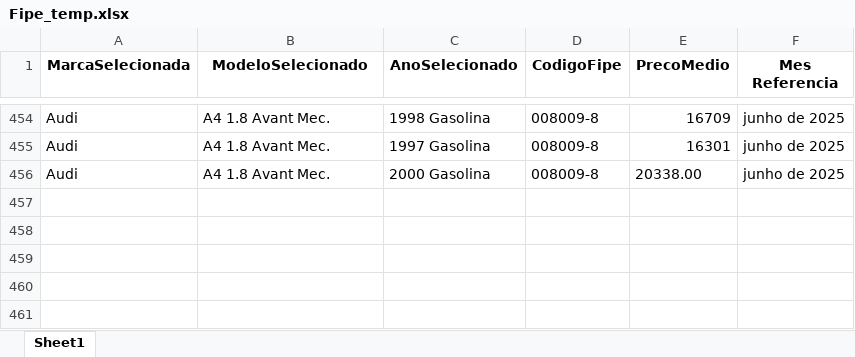
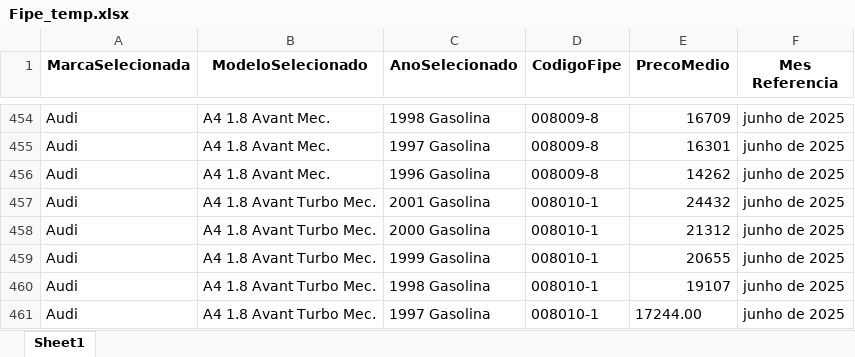
Before and after one commit to GabrielBright/Scraping_fiep, an Excel workbook: Fipe_temp.xlsx, sheet Sheet1, drawn as a sheet; only a part is shown, gaps mark what is left out; values as stored, in another font and other column widths than the file's, no borders; the diff names each change by its address in the sheet, - before the commit and + after, or states it on an @@ line.

```diff
--- a/Fipe_temp.xlsx (sheet Sheet1)
+++ b/Fipe_temp.xlsx (sheet Sheet1)
-C456 (AnoSelecionado): 2000 Gasolina
+C456 (AnoSelecionado): 1996 Gasolina
-E456 (PrecoMedio): 20338.00
+E456 (PrecoMedio): 14262
+row 457: Audi | A4 1.8 Avant Turbo Mec. | 2001 Gasolina | 008010-1 | 24432 | junho de 2025
+row 458: Audi | A4 1.8 Avant Turbo Mec. | 2000 Gasolina | 008010-1 | 21312 | junho de 2025
+row 459: Audi | A4 1.8 Avant Turbo Mec. | 1999 Gasolina | 008010-1 | 20655 | junho de 2025
+row 460: Audi | A4 1.8 Avant Turbo Mec. | 1998 Gasolina | 008010-1 | 19107 | junho de 2025
+row 461: Audi | A4 1.8 Avant Turbo Mec. | 1997 Gasolina | 008010-1 | 17244.00 | junho de 2025
```
Also changed, not shown: 4 other files.
